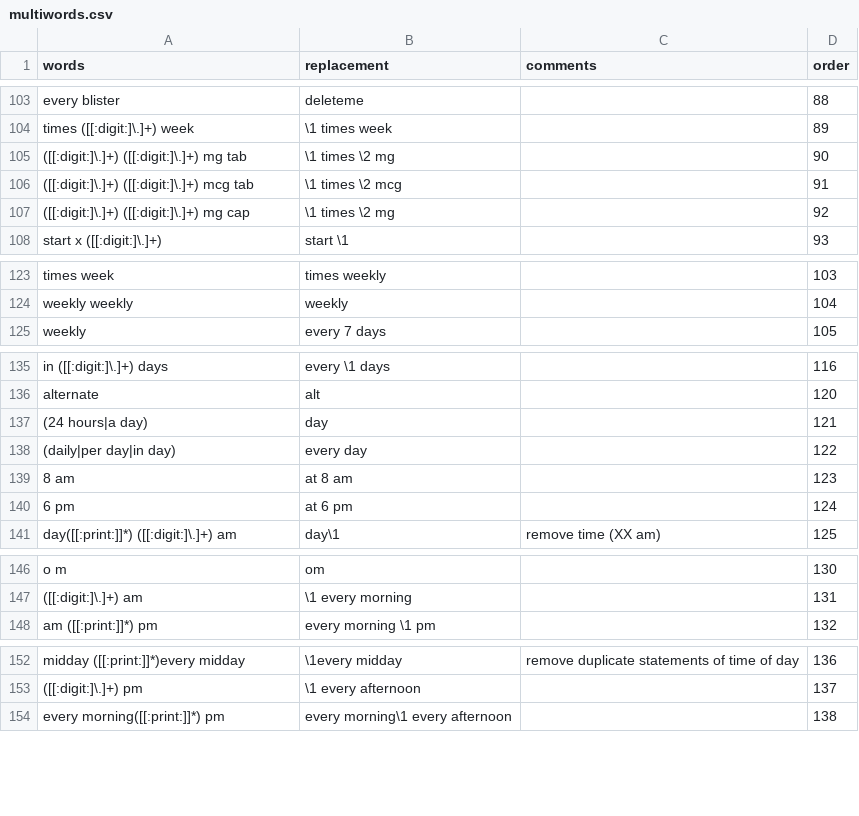
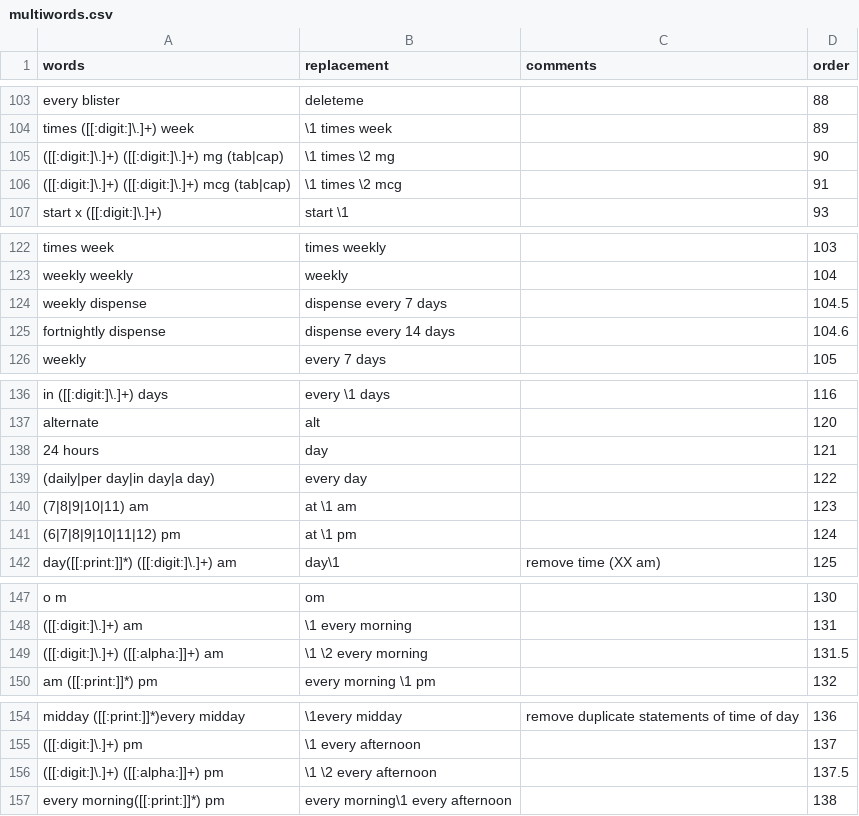
Before and after one commit to r-forge/caliberanalysis, a CSV file: pkg/CALIBERdrugdose/data/multiwords.csv, drawn as a sheet; only a part is shown, gaps mark what is left out; the diff covers the shown part only.

```diff
--- a/pkg/CALIBERdrugdose/data/multiwords.csv
+++ b/pkg/CALIBERdrugdose/data/multiwords.csv
@@ -104,5 +104,4 @@
 "times ([[:digit:]\.]+) week","\1 times week"," ",89
-"([[:digit:]\.]+) ([[:digit:]\.]+) mg tab","\1 times \2 mg"," ",90
-"([[:digit:]\.]+) ([[:digit:]\.]+) mcg tab","\1 times \2 mcg"," ",91
-"([[:digit:]\.]+) ([[:digit:]\.]+) mg cap","\1 times \2 mg"," ",92
+"([[:digit:]\.]+) ([[:digit:]\.]+) mg (tab|cap)","\1 times \2 mg"," ",90
+"([[:digit:]\.]+) ([[:digit:]\.]+) mcg (tab|cap)","\1 times \2 mcg"," ",91
 "start x ([[:digit:]\.]+)","start \1"," ",93
@@ -124,2 +123,4 @@
 "weekly weekly","weekly"," ",104
+"weekly dispense","dispense every 7 days"," ",104.5
+"fortnightly dispense","dispense every 14 days"," ",104.6
 "weekly","every 7 days"," ",105
@@ -136,6 +137,6 @@
 "alternate","alt"," ",120
-"(24 hours|a day)","day"," ",121
-"(daily|per day|in day)","every day"," ",122
-"8 am","at 8 am",,123
-"6 pm","at 6 pm"," ",124
+"24 hours","day"," ",121
+"(daily|per day|in day|a day)","every day"," ",122
+"(7|8|9|10|11) am","at \1 am",,123
+"(6|7|8|9|10|11|12) pm","at \1 pm"," ",124
 "day([[:print:]]*) ([[:digit:]\.]+) am","day\1","remove time (XX am)",125
@@ -147,2 +148,3 @@
 "([[:digit:]\.]+) am","\1 every morning"," ",131
+"([[:digit:]\.]+) ([[:alpha:]]+) am","\1 \2 every morning"," ",131.5
 "am ([[:print:]]*) pm","every morning \1 pm"," ",132
@@ -153,2 +155,3 @@
 "([[:digit:]\.]+) pm","\1 every afternoon"," ",137
+"([[:digit:]\.]+) ([[:alpha:]]+) pm","\1 \2 every afternoon"," ",137.5
 "every morning([[:print:]]*) pm","every morning\1 every afternoon"," ",138
```
Also changed, not shown: 2 edited cells elsewhere in this file, pkg/CALIBERdrugdose/data/singlewords.csv, pkg/CALIBERdrugdose/data/testset.csv, 3 other files.
